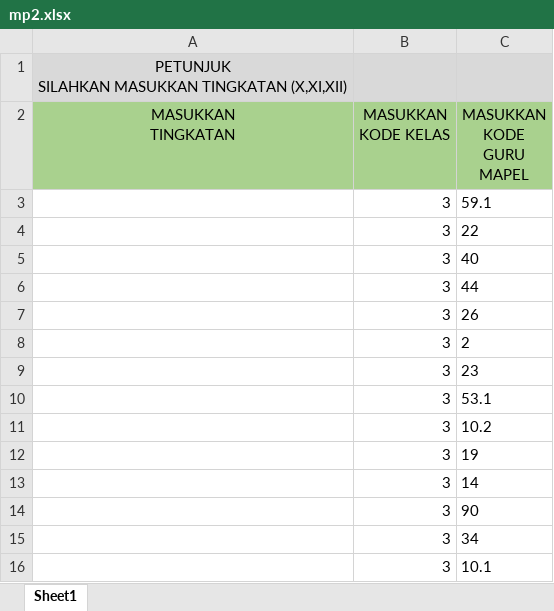
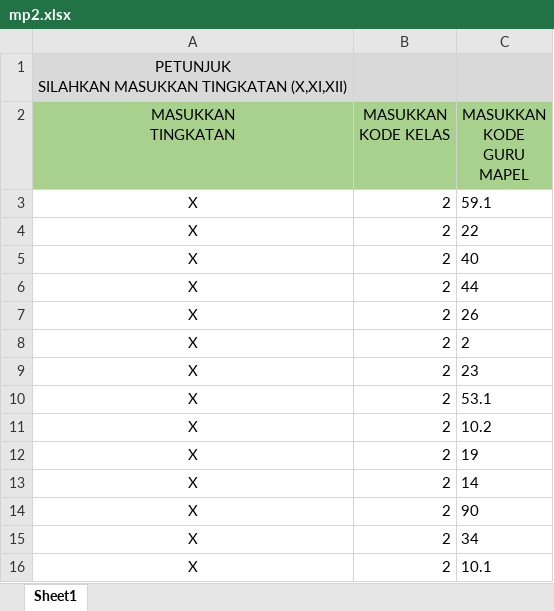
Before and after one commit to radhitiapratama/Ketuntasan-WebApp, an Excel workbook: z_db/Data/kelasMapel/x/mp2.xlsx, sheet Sheet1, drawn as a sheet; values as stored, in another font and other column widths than the file's, no borders; the diff names each change by its address in the sheet, - before the commit and + after, or states it on an @@ line.

```diff
--- a/z_db/Data/kelasMapel/x/mp2.xlsx (sheet Sheet1)
+++ b/z_db/Data/kelasMapel/x/mp2.xlsx (sheet Sheet1)
-A3:A16 (MASUKKAN TINGKATAN): (empty)
+A3:A16 (MASUKKAN TINGKATAN): X
-B3:B16 (MASUKKAN KODE KELAS): 3
+B3:B16 (MASUKKAN KODE KELAS): 2
```
Also changed, not shown: 5 other files.
